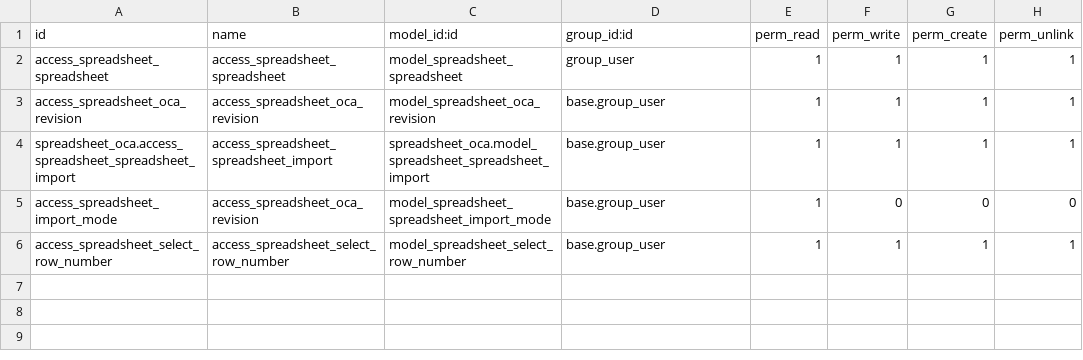
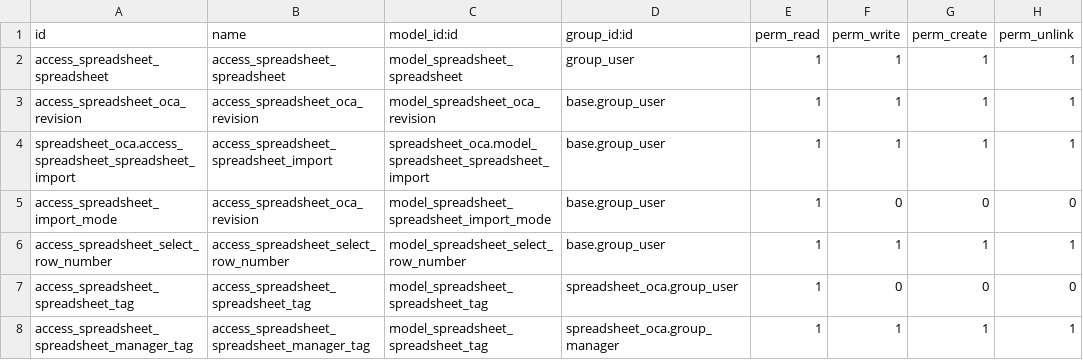
Before and after one commit to OCA/spreadsheet, a CSV file: spreadsheet_oca/security/ir.model.access.csv, drawn as a sheet; the diff names each change by its address in the sheet, - before the commit and + after, or states it on an @@ line.

Commit message:
[FIX] spreadsheet_oca: restore tags, kanban, chatter and archive functionality regressed during 19.0 migration

```diff
--- a/spreadsheet_oca/security/ir.model.access.csv
+++ b/spreadsheet_oca/security/ir.model.access.csv
+row 7: access_spreadsheet_spreadsheet_tag | access_spreadsheet_spreadsheet_tag | model_spreadsheet_spreadsheet_tag | spreadsheet_oca.group_user | 1 | 0 | 0 | 0
+row 8: access_spreadsheet_spreadsheet_manager_tag | access_spreadsheet_spreadsheet_manager_tag | model_spreadsheet_spreadsheet_tag | spreadsheet_oca.group_manager | 1 | 1 | 1 | 1
```
Also changed, not shown: 6 other files.
